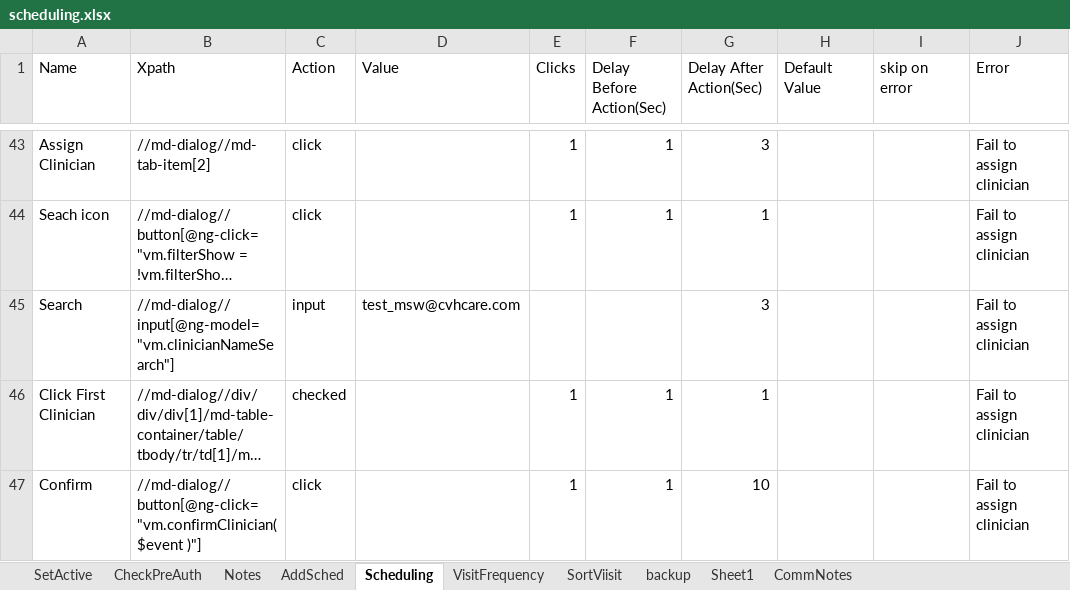
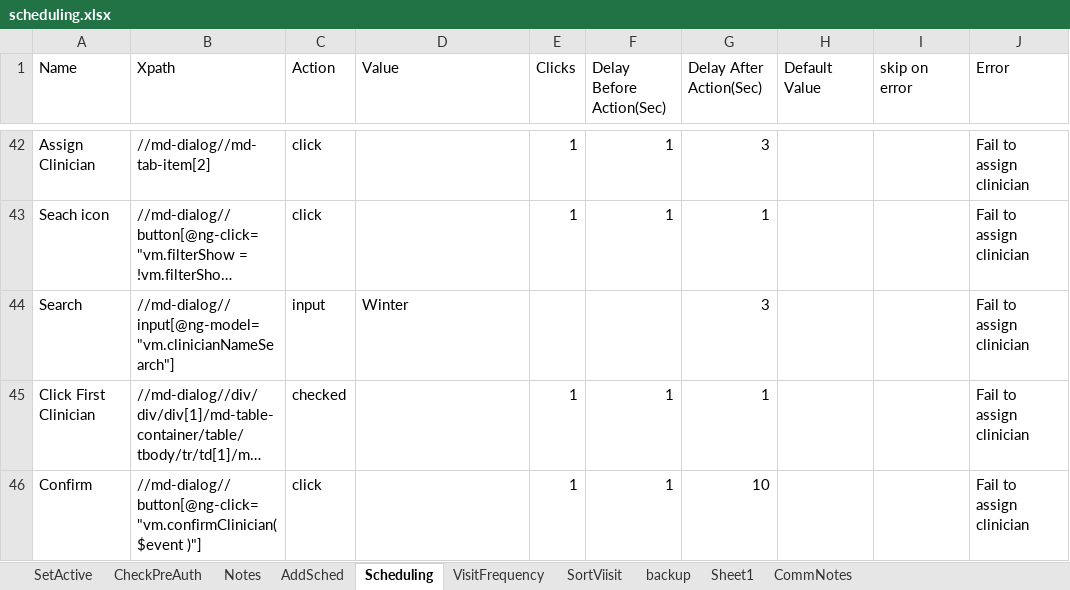
Before and after one commit to Ustingit/Automation, an Excel workbook: resources/scheduling.xlsx, sheet Scheduling, drawn as a sheet; only a part is shown, gaps mark what is left out; long unchanged cells end in …; values as stored, in another font and other column widths than the file's, no cell formats; addresses are those after the commit; the diff covers the shown part only; the diff names each change by its address in the sheet, - before the commit and + after, or states it on an @@ line.

Commit message:
Update

```diff
--- a/resources/scheduling.xlsx (sheet Scheduling)
+++ b/resources/scheduling.xlsx (sheet Scheduling)
-D44 (Value): test_msw@cvhcare.com
+D44 (Value): Winter
```
Also changed, not shown: 1 removed row and 12 edited cells elsewhere in this sheet, cell formats.
